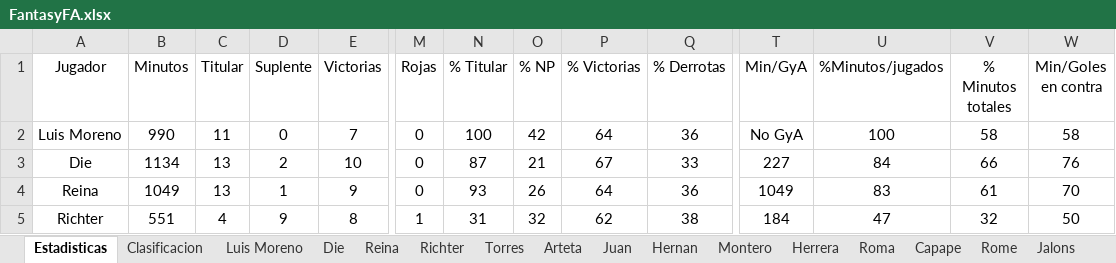
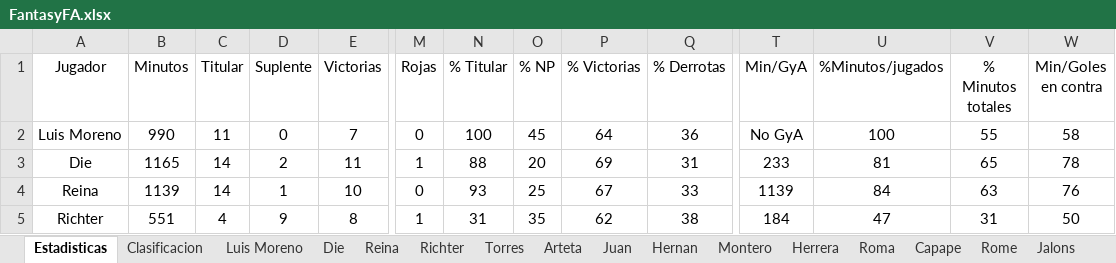
Before and after one commit to Gonzalo-Die/Excel-fantasy, an Excel workbook: FantasyFA.xlsx, sheet Estadisticas, drawn as a sheet; only a part is shown, gaps mark what is left out; values as stored, in another font and other column widths than the file's, no borders; charts and pictures not drawn; the diff covers the shown part only; the diff names each change by its address in the sheet, - before the commit and + after, or states it on an @@ line.

```diff
--- a/FantasyFA.xlsx (sheet Estadisticas)
+++ b/FantasyFA.xlsx (sheet Estadisticas)
-O2 (% NP): 42
+O2 (% NP): 45
-V2 (% Minutos totales): 58
+V2 (% Minutos totales): 55
-B3 (Minutos): 1134
+B3 (Minutos): 1165
-C3:C4 (Titular): 13
+C3:C4 (Titular): 14
-E3 (Victorias): 10
+E3 (Victorias): 11
-M3 (Rojas): 0
+M3 (Rojas): 1
-N3 (% Titular): 87
+N3 (% Titular): 88
-O3 (% NP): 21
+O3 (% NP): 20
-P3 (% Victorias): 67
+P3 (% Victorias): 69
-Q3 (% Derrotas): 33
+Q3 (% Derrotas): 31
-T3 (Min/GyA): 227
+T3 (Min/GyA): 233
-U3 (%Minutos/jugados): 84
+U3 (%Minutos/jugados): 81
-V3 (% Minutos totales): 66
+V3 (% Minutos totales): 65
-W3 (Min/Goles en contra): 76
+W3 (Min/Goles en contra): 78
-B4 (Minutos): 1049
+B4 (Minutos): 1139
-E4 (Victorias): 9
+E4 (Victorias): 10
-O4 (% NP): 26
+O4 (% NP): 25
-P4 (% Victorias): 64
+P4 (% Victorias): 67
-Q4 (% Derrotas): 36
+Q4 (% Derrotas): 33
-T4 (Min/GyA): 1049
+T4 (Min/GyA): 1139
-U4 (%Minutos/jugados): 83
+U4 (%Minutos/jugados): 84
-V4 (% Minutos totales): 61
+V4 (% Minutos totales): 63
-W4 (Min/Goles en contra): 70
+W4 (Min/Goles en contra): 76
-O5 (% NP): 32
+O5 (% NP): 35
-V5 (% Minutos totales): 32
+V5 (% Minutos totales): 31
```
Also changed, not shown: 152 edited cells elsewhere in this sheet, sheet Clasificacion, sheet Jalons, sheet Die, sheet Siegrist, sheet Capape, sheet Herrera, 10 more sheets, charts or pictures.
